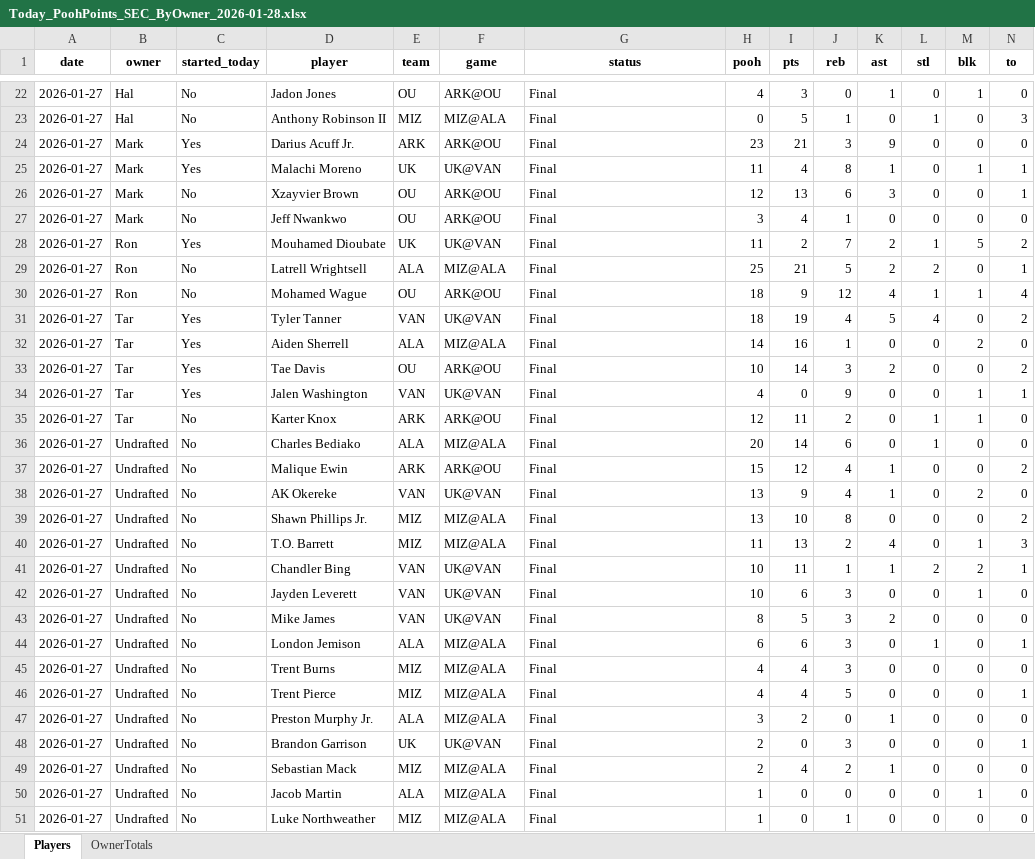
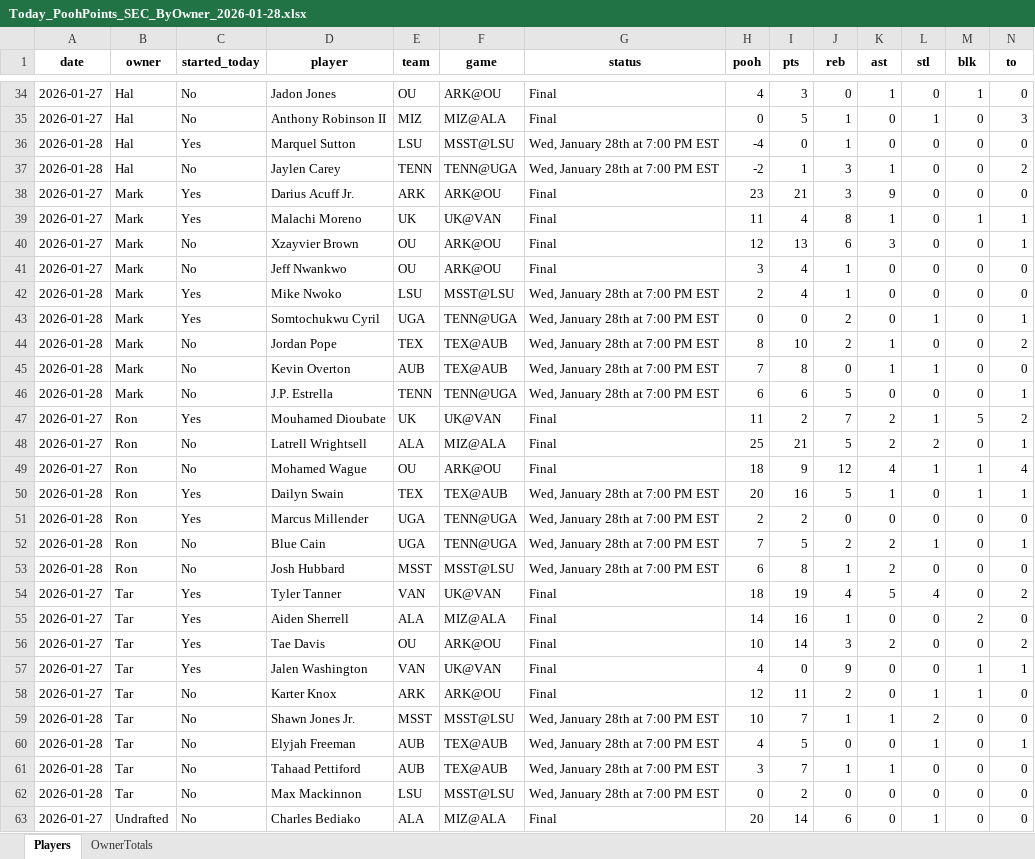
Before and after one commit to hal9000moncrief-dotcom/pooh-points, an Excel workbook: docs/Today_PoohPoints_SEC_ByOwner_2026-01-28.xlsx, sheet Players, drawn as a sheet; only a part is shown, gaps mark what is left out; the shorter side is filled out with more unchanged rows; values as stored, in another font and other column widths than the file's, no borders; rows hold the shown columns only; the diff covers the shown part only; the diff names each change by its address in the sheet, - before the commit and + after, or states it on an @@ line.

```diff
--- a/docs/Today_PoohPoints_SEC_ByOwner_2026-01-28.xlsx (sheet Players)
+++ b/docs/Today_PoohPoints_SEC_ByOwner_2026-01-28.xlsx (sheet Players)
+row 36: 2026-01-28 | Hal | Yes | Marquel Sutton | LSU | MSST@LSU | Wed, January 28th at 7:00 PM EST | -4 | 0 | 1 | 0 | 0 | 0 | 0
+row 37: 2026-01-28 | Hal | No | Jaylen Carey | TENN | TENN@UGA | Wed, January 28th at 7:00 PM EST | -2 | 1 | 3 | 1 | 0 | 0 | 2
+row 42: 2026-01-28 | Mark | Yes | Mike Nwoko | LSU | MSST@LSU | Wed, January 28th at 7:00 PM EST | 2 | 4 | 1 | 0 | 0 | 0 | 0
+row 43: 2026-01-28 | Mark | Yes | Somtochukwu Cyril | UGA | TENN@UGA | Wed, January 28th at 7:00 PM EST | 0 | 0 | 2 | 0 | 1 | 0 | 1
+row 44: 2026-01-28 | Mark | No | Jordan Pope | TEX | TEX@AUB | Wed, January 28th at 7:00 PM EST | 8 | 10 | 2 | 1 | 0 | 0 | 2
+row 45: 2026-01-28 | Mark | No | Kevin Overton | AUB | TEX@AUB | Wed, January 28th at 7:00 PM EST | 7 | 8 | 0 | 1 | 1 | 0 | 0
+row 46: 2026-01-28 | Mark | No | J.P. Estrella | TENN | TENN@UGA | Wed, January 28th at 7:00 PM EST | 6 | 6 | 5 | 0 | 0 | 0 | 1
+row 50: 2026-01-28 | Ron | Yes | Dailyn Swain | TEX | TEX@AUB | Wed, January 28th at 7:00 PM EST | 20 | 16 | 5 | 1 | 0 | 1 | 1
+row 51: 2026-01-28 | Ron | Yes | Marcus Millender | UGA | TENN@UGA | Wed, January 28th at 7:00 PM EST | 2 | 2 | 0 | 0 | 0 | 0 | 0
+row 52: 2026-01-28 | Ron | No | Blue Cain | UGA | TENN@UGA | Wed, January 28th at 7:00 PM EST | 7 | 5 | 2 | 2 | 1 | 0 | 1
+row 53: 2026-01-28 | Ron | No | Josh Hubbard | MSST | MSST@LSU | Wed, January 28th at 7:00 PM EST | 6 | 8 | 1 | 2 | 0 | 0 | 0
+row 59: 2026-01-28 | Tar | No | Shawn Jones Jr. | MSST | MSST@LSU | Wed, January 28th at 7:00 PM EST | 10 | 7 | 1 | 1 | 2 | 0 | 0
+row 60: 2026-01-28 | Tar | No | Elyjah Freeman | AUB | TEX@AUB | Wed, January 28th at 7:00 PM EST | 4 | 5 | 0 | 0 | 1 | 0 | 1
+row 61: 2026-01-28 | Tar | No | Tahaad Pettiford | AUB | TEX@AUB | Wed, January 28th at 7:00 PM EST | 3 | 7 | 1 | 1 | 0 | 0 | 0
+row 62: 2026-01-28 | Tar | No | Max Mackinnon | LSU | MSST@LSU | Wed, January 28th at 7:00 PM EST | 0 | 2 | 0 | 0 | 0 | 0 | 0
```
Also changed, not shown: 39 added rows elsewhere in this sheet, sheet OwnerTotals, 3 other files.
